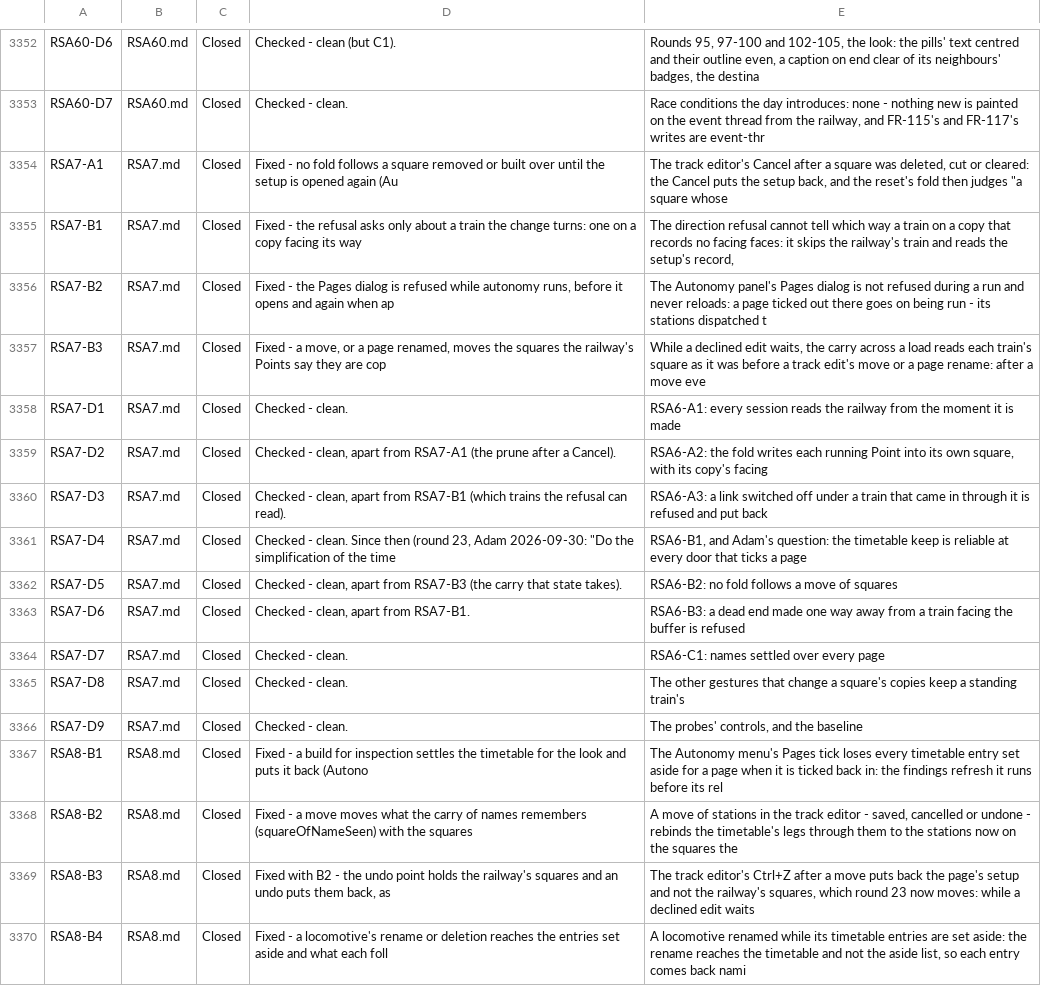
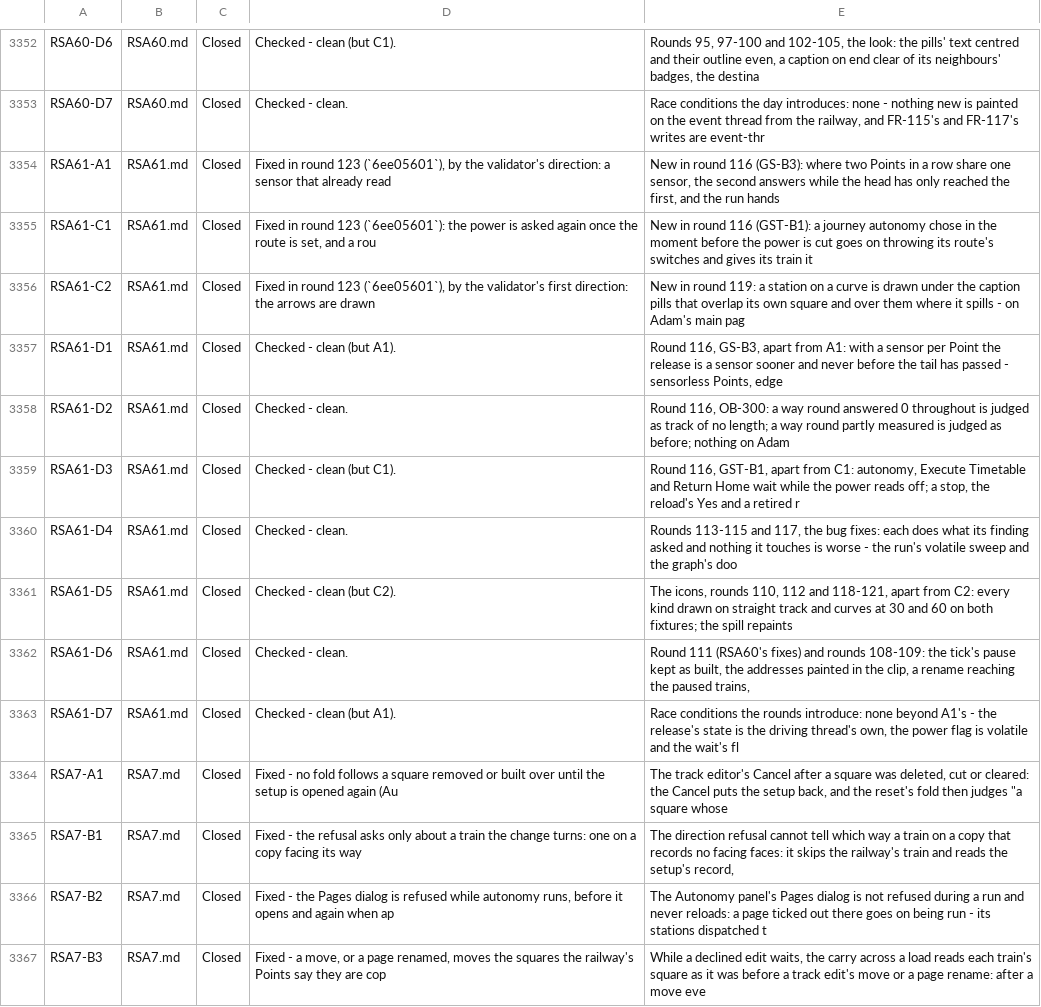
Before and after one commit to bob123456678/TrainControl, a TSV file: docs/manual-tests/findings.tsv, drawn as a sheet; only a part is shown, gaps mark what is left out; the shorter side is filled out with more unchanged rows; the diff names each change by its address in the sheet, - before the commit and + after, or states it on an @@ line.

```diff
--- a/docs/manual-tests/findings.tsv
+++ b/docs/manual-tests/findings.tsv
+row 3354: RSA61-A1 | RSA61.md | Closed | Fixed in round 123 (`6ee05601`), by the validator's direction: a sensor that already read | New in round 116 (GS-B3): where two Points in a row share one sensor, the second answers while the head has only reached the first, and the run hands
+row 3355: RSA61-C1 | RSA61.md | Closed | Fixed in round 123 (`6ee05601`): the power is asked again once the route is set, and a rou | New in round 116 (GST-B1): a journey autonomy chose in the moment before the power is cut goes on throwing its route's switches and gives its train it
+row 3356: RSA61-C2 | RSA61.md | Closed | Fixed in round 123 (`6ee05601`), by the validator's first direction: the arrows are drawn | New in round 119: a station on a curve is drawn under the caption pills that overlap its own square and over them where it spills - on Adam's main pag
+row 3357: RSA61-D1 | RSA61.md | Closed | Checked - clean (but A1). | Round 116, GS-B3, apart from A1: with a sensor per Point the release is a sensor sooner and never before the tail has passed - sensorless Points, edge
+row 3358: RSA61-D2 | RSA61.md | Closed | Checked - clean. | Round 116, OB-300: a way round answered 0 throughout is judged as track of no length; a way round partly measured is judged as before; nothing on Adam
+row 3359: RSA61-D3 | RSA61.md | Closed | Checked - clean (but C1). | Round 116, GST-B1, apart from C1: autonomy, Execute Timetable and Return Home wait while the power reads off; a stop, the reload's Yes and a retired r
+row 3360: RSA61-D4 | RSA61.md | Closed | Checked - clean. | Rounds 113-115 and 117, the bug fixes: each does what its finding asked and nothing it touches is worse - the run's volatile sweep and the graph's doo
+row 3361: RSA61-D5 | RSA61.md | Closed | Checked - clean (but C2). | The icons, rounds 110, 112 and 118-121, apart from C2: every kind drawn on straight track and curves at 30 and 60 on both fixtures; the spill repaints
+row 3362: RSA61-D6 | RSA61.md | Closed | Checked - clean. | Round 111 (RSA60's fixes) and rounds 108-109: the tick's pause kept as built, the addresses painted in the clip, a rename reaching the paused trains,
+row 3363: RSA61-D7 | RSA61.md | Closed | Checked - clean (but A1). | Race conditions the rounds introduce: none beyond A1's - the release's state is the driving thread's own, the power flag is volatile and the wait's fl
```
Also changed, not shown: 3 other files.
